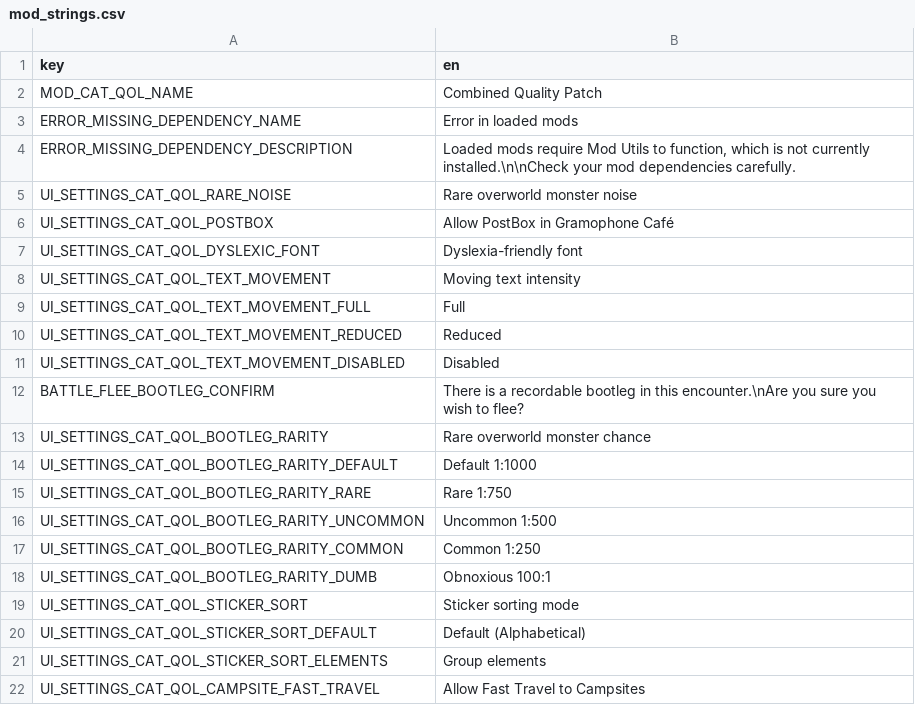
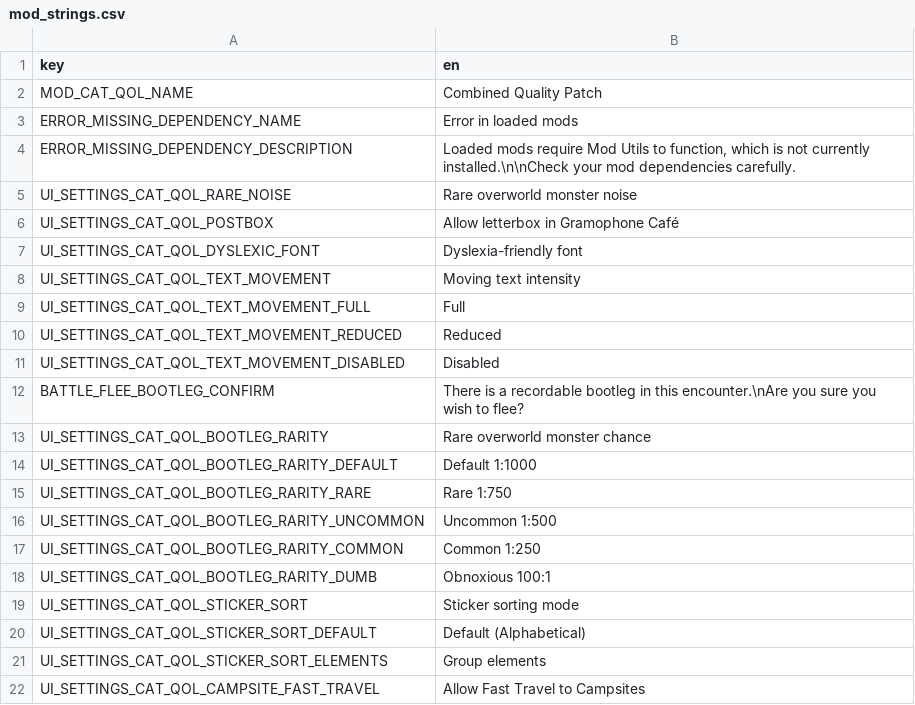
Before and after one commit to Yukitty/CassetteBeasts-qol, a CSV file: mods/cat_qol/mod_strings.csv, drawn as a sheet.

Commit message:
Rework Gramophone Cafée edit to not load Resource
This should improve mod compatibility.

```diff
--- a/mods/cat_qol/mod_strings.csv
+++ b/mods/cat_qol/mod_strings.csv
@@ -5,3 +5,3 @@ ERROR_MISSING_DEPENDENCY_DESCRIPTION,"Loaded mods require Mod Utils to function,
 UI_SETTINGS_CAT_QOL_RARE_NOISE,Rare overworld monster noise
-UI_SETTINGS_CAT_QOL_POSTBOX,Allow PostBox in Gramophone Café
+UI_SETTINGS_CAT_QOL_POSTBOX,Allow letterbox in Gramophone Café
 UI_SETTINGS_CAT_QOL_DYSLEXIC_FONT,Dyslexia-friendly font
```
Also changed, not shown: 2 other files.
